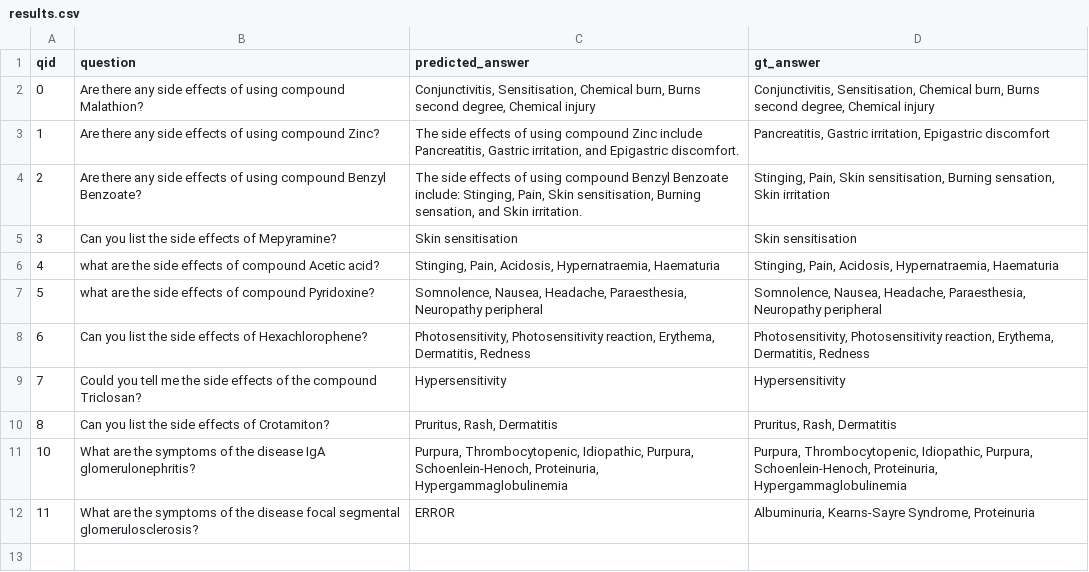
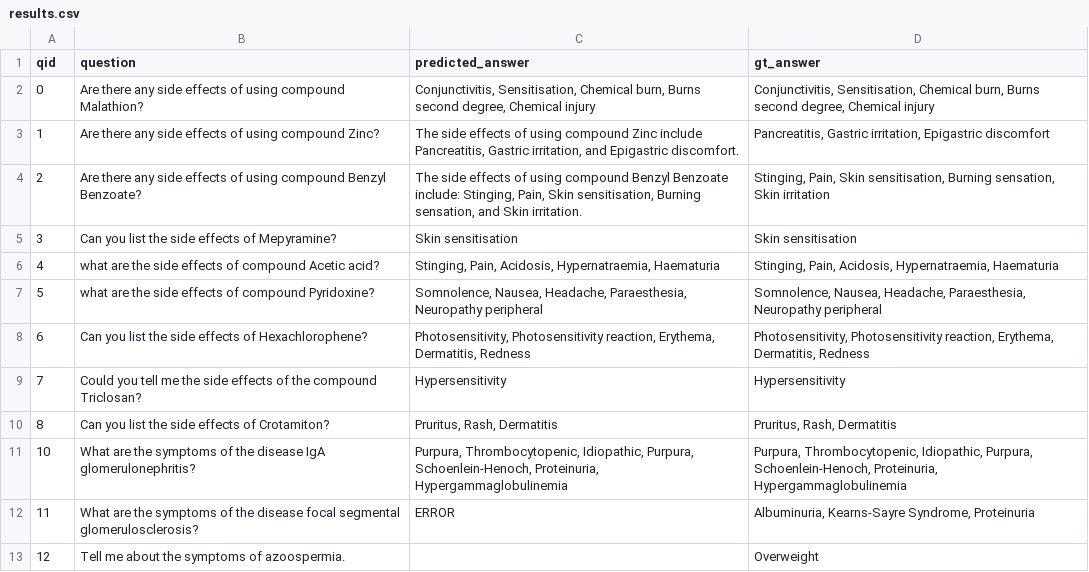
Before and after one commit to shettysach/ggrpo, a CSV file: results.csv, drawn as a sheet; the diff names each change by its address in the sheet, - before the commit and + after, or states it on an @@ line.

```diff
--- a/results.csv
+++ b/results.csv
+row 13: 12 | Tell me about the symptoms of azoospermia. |  | Overweight
```
Also changed, not shown: 9 other files.
